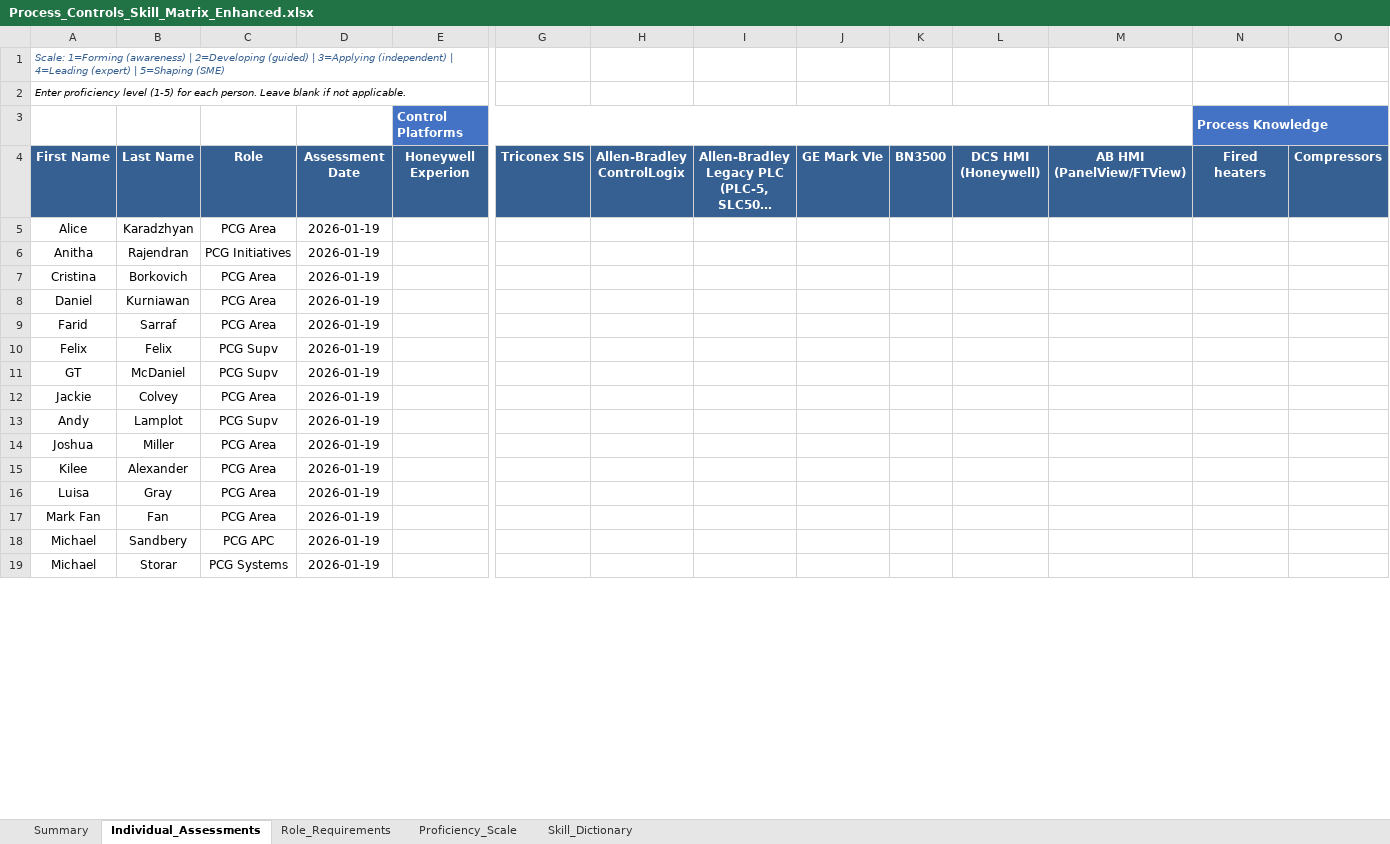
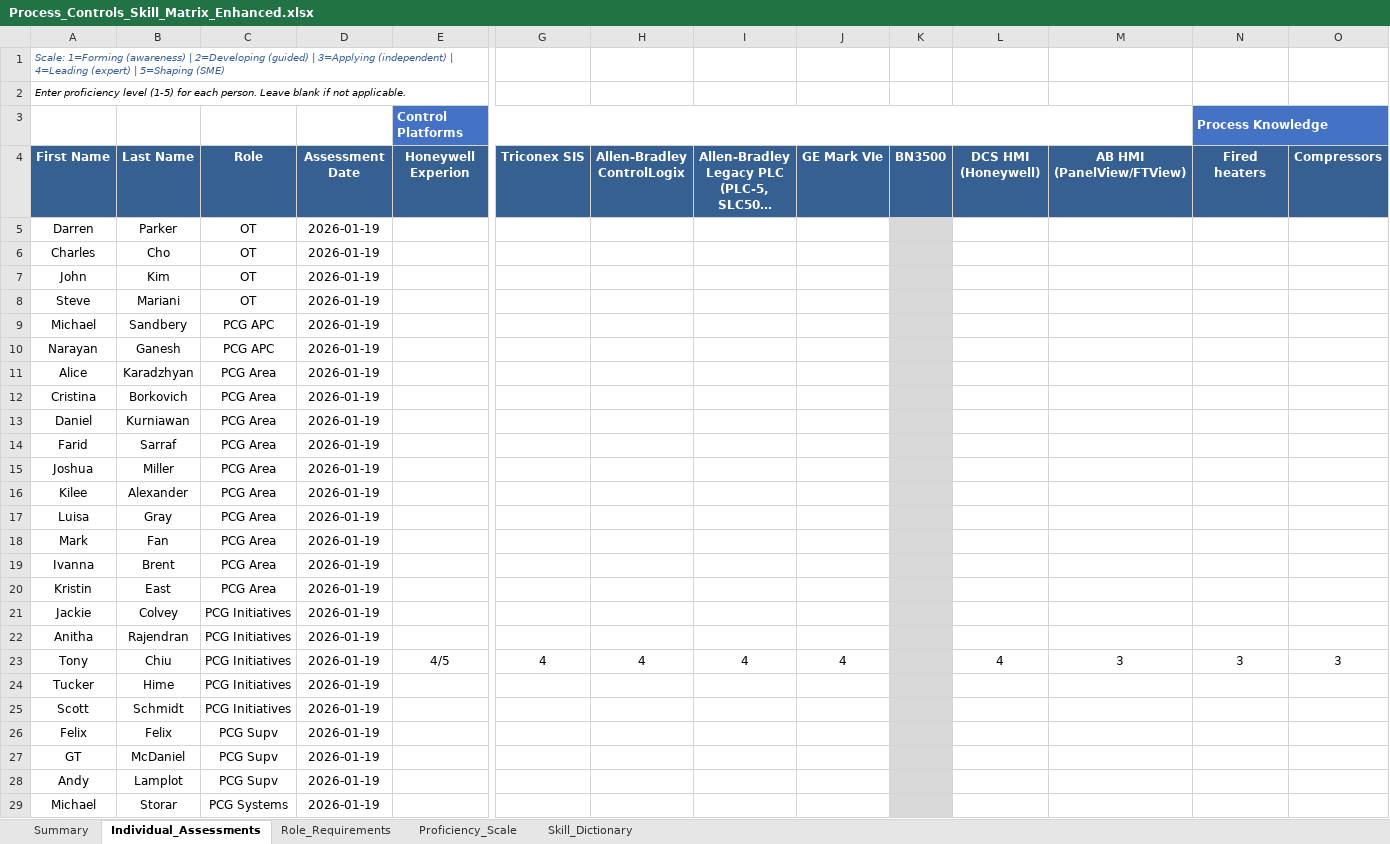
Before and after one commit to dumplingstrader/workspace-config, an Excel workbook: Skill Matrix/Process_Controls_Skill_Matrix_Enhanced.xlsx, sheet Individual_Assessments, drawn as a sheet; only a part is shown, gaps mark what is left out; long unchanged cells end in …; values as stored, in another font and other column widths than the file's, no borders; removed rows and columns are numbered as before the commit, all else as after; rows hold the shown columns only; the diff covers the shown part only; the diff names each change by its address in the sheet, - before the commit and + after, or states it on an @@ line.

```diff
--- a/Skill Matrix/Process_Controls_Skill_Matrix_Enhanced.xlsx (sheet Individual_Assessments)
+++ b/Skill Matrix/Process_Controls_Skill_Matrix_Enhanced.xlsx (sheet Individual_Assessments)
@@ row 27 moved to row 5: Darren @@
+row 6: Charles | Cho | OT | 2026-01-19
+row 7: John | Kim | OT | 2026-01-19
+row 8: Steve | Mariani | OT | 2026-01-19
@@ row 18 moved to row 9: Michael @@
+row 10: Narayan | Ganesh | PCG APC | 2026-01-19
-K11 fill: none
+K11 fill: #D9D9D9
-K12:K14 fill: none
+K12:K14 fill: #D9D9D9
-row 12: Jackie | Colvey | PCG Area | 2026-01-19
-K15:K18 fill: none
+K15:K18 fill: #D9D9D9
-A18: Mark Fan
+A18: Mark
+row 19: Ivanna | Brent | PCG Area | 2026-01-19
+row 20: Kristin | East | PCG Area | 2026-01-19
+row 21: Jackie | Colvey | PCG Initiatives | 2026-01-19
@@ row 6 moved to row 22: Anitha @@
+row 23: Tony | Chiu | PCG Initiatives | 2026-01-19 | 4/5 | 4 | 4 | 4 | 4 |  | 4 | 3 | 3 | 3
+row 24: Tucker | Hime | PCG Initiatives | 2026-01-19
+row 25: Scott | Schmidt | PCG Initiatives | 2026-01-19
@@ row 10 moved to row 26: Felix @@
@@ row 11 moved to row 27: GT @@
@@ row 13 moved to row 28: Andy @@
-K29 fill: none
+K29 fill: #D9D9D9
```
Also changed, not shown: 1 added row, 1 removed row, 2 edited cells and cell formats elsewhere in this sheet, 3 other files.
